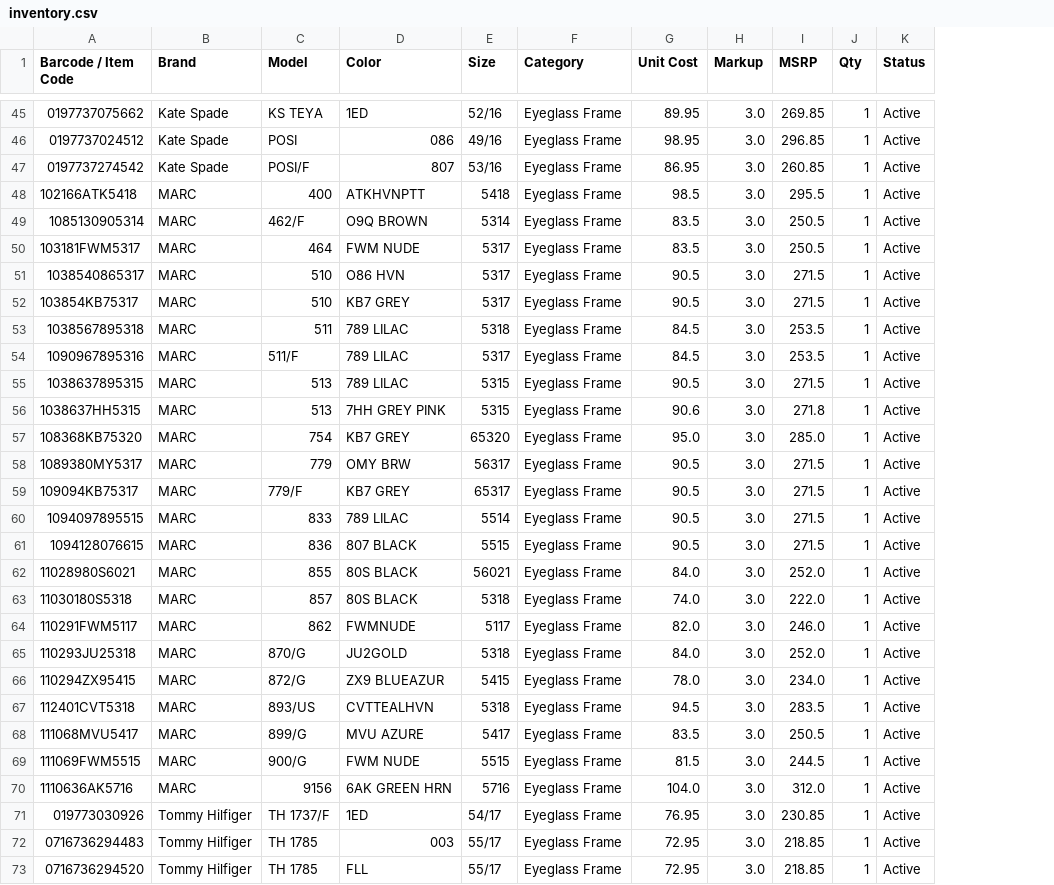
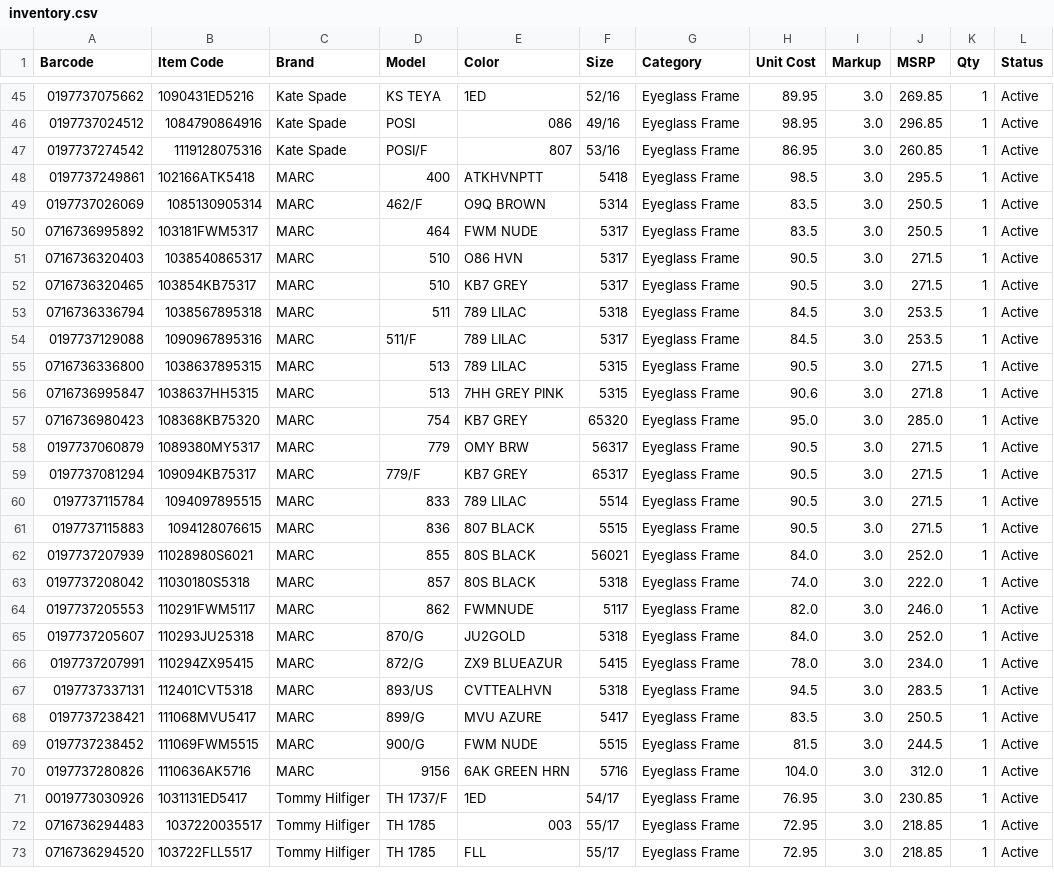
Before and after one commit to paudelrabin123-del/LBframe, a CSV file: inventory.csv, drawn as a sheet; only a part is shown, gaps mark what is left out; the diff covers the shown part only; the diff names each change by its address in the sheet, - before the commit and + after, or states it on an @@ line.

Commit message:
Fix barcode scanning and leading zeros

```diff
--- a/inventory.csv
+++ b/inventory.csv
+column B (Item Code), rows 45-73: 1090431ED5216 | 1084790864916 | 1119128075316 | 102166ATK5418 | 1085130905314 | 103181FWM5317 | 1038540865317 | 103854KB75317 | 1038567895318 | 1090967895316 | 1038637895315 | 1038637HH5315 | 108368KB75320 | 1089380MY5317 | 109094KB75317 | 1094097895515 | 1094128076615 | 11028980S6021 | 11030180S5318 | 110291FWM5117 | 110293JU25318 | 110294ZX95415 | 112401CVT5318 | 111068MVU5417 | 111069FWM5515 | 1110636AK5716 | 1031131ED5417 | 1037220035517 | 103722FLL5517
-A1: Barcode / Item Code
+A1: Barcode
-A48 (Barcode): 102166ATK5418
+A48 (Barcode): 0197737249861
-A49 (Barcode): 1085130905314
+A49 (Barcode): 0197737026069
-A50 (Barcode): 103181FWM5317
+A50 (Barcode): 0716736995892
-A51 (Barcode): 1038540865317
+A51 (Barcode): 0716736320403
-A52 (Barcode): 103854KB75317
+A52 (Barcode): 0716736320465
-A53 (Barcode): 1038567895318
+A53 (Barcode): 0716736336794
-A54 (Barcode): 1090967895316
+A54 (Barcode): 0197737129088
-A55 (Barcode): 1038637895315
+A55 (Barcode): 0716736336800
-A56 (Barcode): 1038637HH5315
+A56 (Barcode): 0716736995847
-A57 (Barcode): 108368KB75320
+A57 (Barcode): 0716736980423
-A58 (Barcode): 1089380MY5317
+A58 (Barcode): 0197737060879
-A59 (Barcode): 109094KB75317
+A59 (Barcode): 0197737081294
-A60 (Barcode): 1094097895515
+A60 (Barcode): 0197737115784
-A61 (Barcode): 1094128076615
+A61 (Barcode): 0197737115883
-A62 (Barcode): 11028980S6021
+A62 (Barcode): 0197737207939
-A63 (Barcode): 11030180S5318
+A63 (Barcode): 0197737208042
-A64 (Barcode): 110291FWM5117
+A64 (Barcode): 0197737205553
-A65 (Barcode): 110293JU25318
+A65 (Barcode): 0197737205607
-A66 (Barcode): 110294ZX95415
+A66 (Barcode): 0197737207991
-A67 (Barcode): 112401CVT5318
+A67 (Barcode): 0197737337131
-A68 (Barcode): 111068MVU5417
+A68 (Barcode): 0197737238421
-A69 (Barcode): 111069FWM5515
+A69 (Barcode): 0197737238452
-A70 (Barcode): 1110636AK5716
+A70 (Barcode): 0197737280826
-A71 (Barcode): 019773030926
+A71 (Barcode): 0019773030926
```
Also changed, not shown: 31 edited cells elsewhere in this file, 1 other file.
